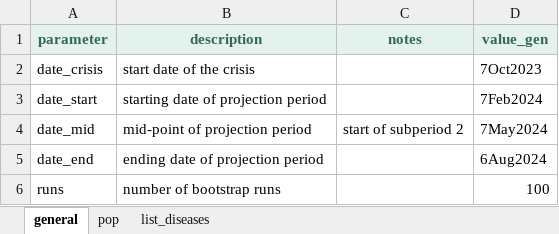
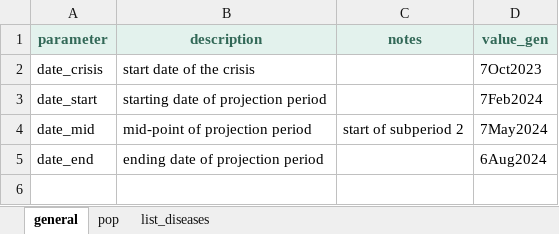
Before and after one commit to Gaza-projections/gaza_projections, an Excel workbook: gaza_overall/inputs/gaza_overall_parameters.xlsx, sheet general, drawn as a sheet; values as stored, in another font and other column widths than the file's, no borders; conditional formats not drawn; the diff names each change by its address in the sheet, - before the commit and + after, or states it on an @@ line.

```diff
--- a/gaza_overall/inputs/gaza_overall_parameters.xlsx (sheet general)
+++ b/gaza_overall/inputs/gaza_overall_parameters.xlsx (sheet general)
-row 6: runs | number of bootstrap runs |  | 100
```
Also changed, not shown: gaza_overall/inputs/gaza_overall_data.xlsx.
